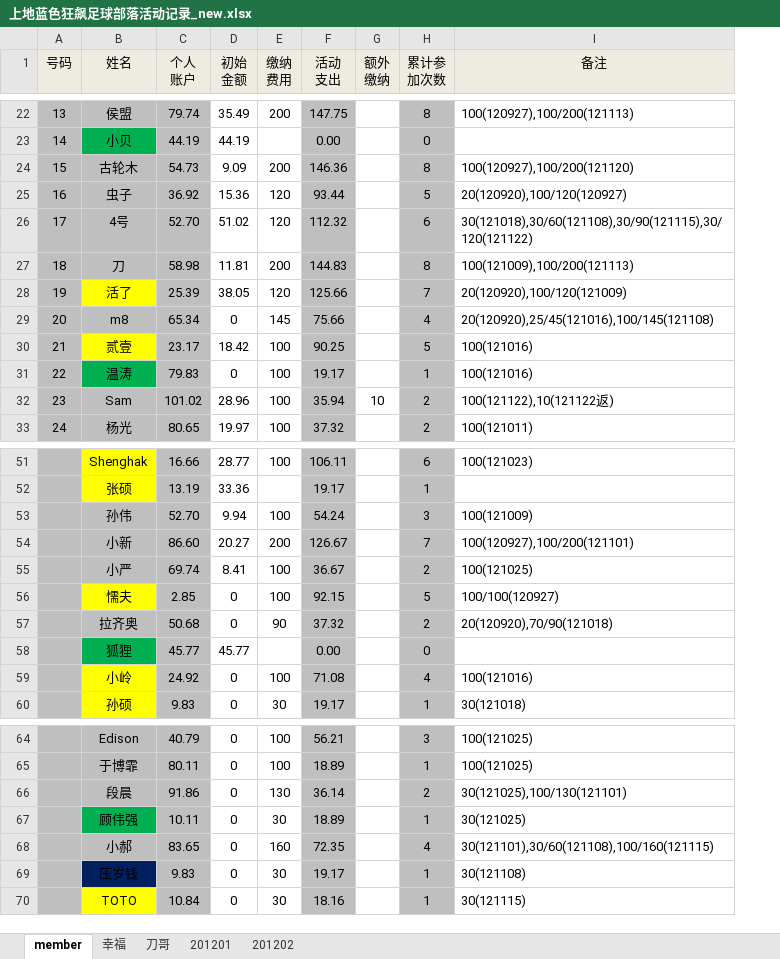
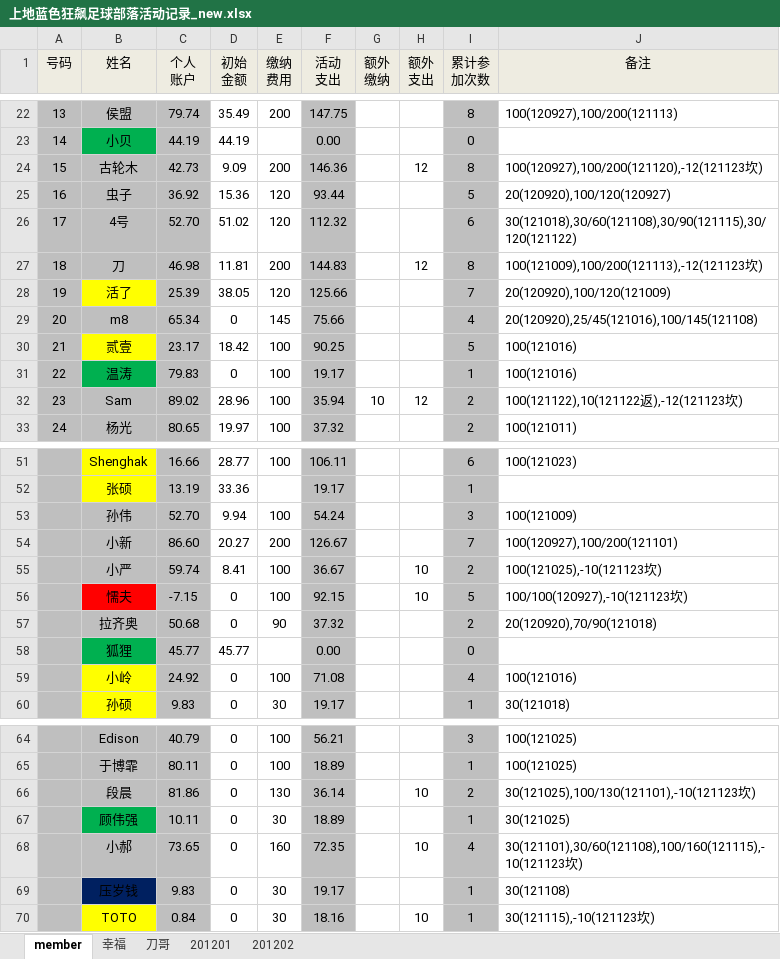
Before and after one commit to jackba/weathervcm, an Excel workbook: house/上地蓝色狂飙足球部落活动记录_new.xlsx, sheet member, drawn as a sheet; only a part is shown, gaps mark what is left out; values as stored, in another font and other column widths than the file's, no borders; addresses are those after the commit; the diff covers the shown part only; the diff names each change by its address in the sheet, - before the commit and + after, or states it on an @@ line.

```diff
--- a/house/上地蓝色狂飙足球部落活动记录_new.xlsx (sheet member)
+++ b/house/上地蓝色狂飙足球部落活动记录_new.xlsx (sheet member)
+column H (额外 支出), rows 24-32: 12 |  |  | 12 |  |  |  |  | 12; rows 55-56: 10 | 10; rows 66-70: 10 |  | 10 |  | 10
-C24 (个人 账户): 54.73
+C24 (个人 账户): 42.73
-J24 (备注): 100(120927),100/200(121120)
+J24 (备注): 100(120927),100/200(121120),-12(121123坎)
-C27 (个人 账户): 58.98
+C27 (个人 账户): 46.98
-J27 (备注): 100(121009),100/200(121113)
+J27 (备注): 100(121009),100/200(121113),-12(121123坎)
-C32 (个人 账户): 101.02
+C32 (个人 账户): 89.02
-J32 (备注): 100(121122),10(121122返)
+J32 (备注): 100(121122),10(121122返),-12(121123坎)
-C55 (个人 账户): 69.74
+C55 (个人 账户): 59.74
-J55 (备注): 100(121025)
+J55 (备注): 100(121025),-10(121123坎)
-B56 fill: #FFFF00
+B56 fill: #FF0000
-C56 (个人 账户): 2.85
+C56 (个人 账户): -7.15
-J56 (备注): 100/100(120927)
+J56 (备注): 100/100(120927),-10(121123坎)
-C66 (个人 账户): 91.86
+C66 (个人 账户): 81.86
-J66 (备注): 30(121025),100/130(121101)
+J66 (备注): 30(121025),100/130(121101),-10(121123坎)
-C68 (个人 账户): 83.65
+C68 (个人 账户): 73.65
-J68 (备注): 30(121101),30/60(121108),100/160(121115)
+J68 (备注): 30(121101),30/60(121108),100/160(121115),-10(121123坎)
-C70 (个人 账户): 10.84
+C70 (个人 账户): 0.84
-J70 (备注): 30(121115)
+J70 (备注): 30(121115),-10(121123坎)
```
Also changed, not shown: 16 edited cells and cell formats elsewhere in this sheet, sheet 幸福, sheet 201201, formulas that keep their value.
